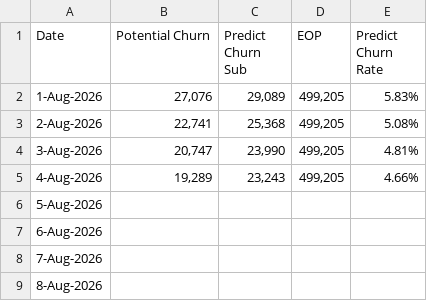
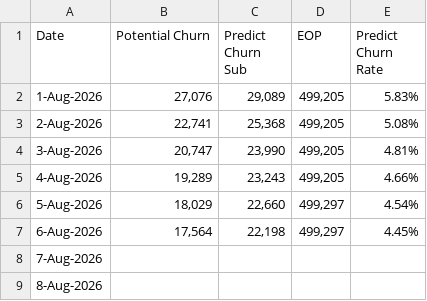
Before and after one commit to dhy-519/cbn-crm, a CSV file: 2026-08.csv, drawn as a sheet; only a part is shown.

Commit message:
Add files via upload

```diff
--- a/2026-08.csv
+++ b/2026-08.csv
@@ -5,4 +5,4 @@
 4-Aug-2026,"19,289","23,243","499,205",4.66%
-5-Aug-2026,,,,
-6-Aug-2026,,,,
+5-Aug-2026,"18,029","22,660","499,297",4.54%
+6-Aug-2026,"17,564","22,198","499,297",4.45%
 7-Aug-2026,,,,
```
